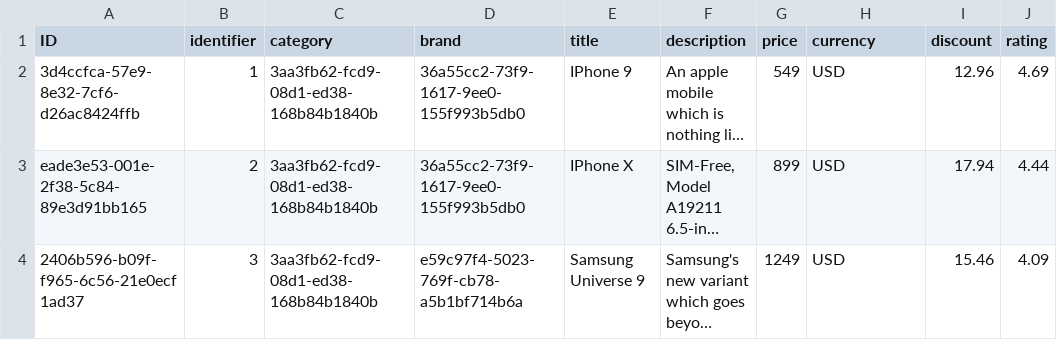
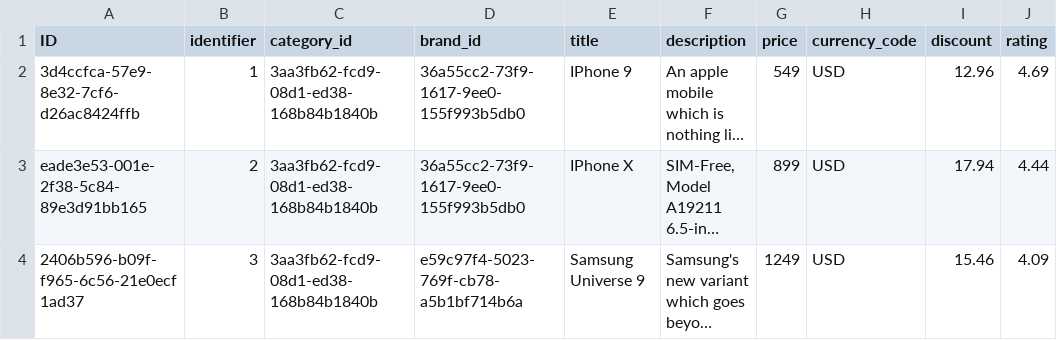
Before and after one commit to Mikalai-Kazlou/cap-online-store, a CSV file: db/data/epam.btp.onlinestore-Products.csv, drawn as a sheet; only a part is shown; long unchanged cells end in …; the diff names each change by its address in the sheet, - before the commit and + after, or states it on an @@ line.

```diff
--- a/db/data/epam.btp.onlinestore-Products.csv
+++ b/db/data/epam.btp.onlinestore-Products.csv
-C1: category
+C1: category_id
-D1: brand
+D1: brand_id
-H1: currency
+H1: currency_code
```
Also changed, not shown: db/data/epam.btp.onlinestore-ProductImages.csv, 3 other files.
